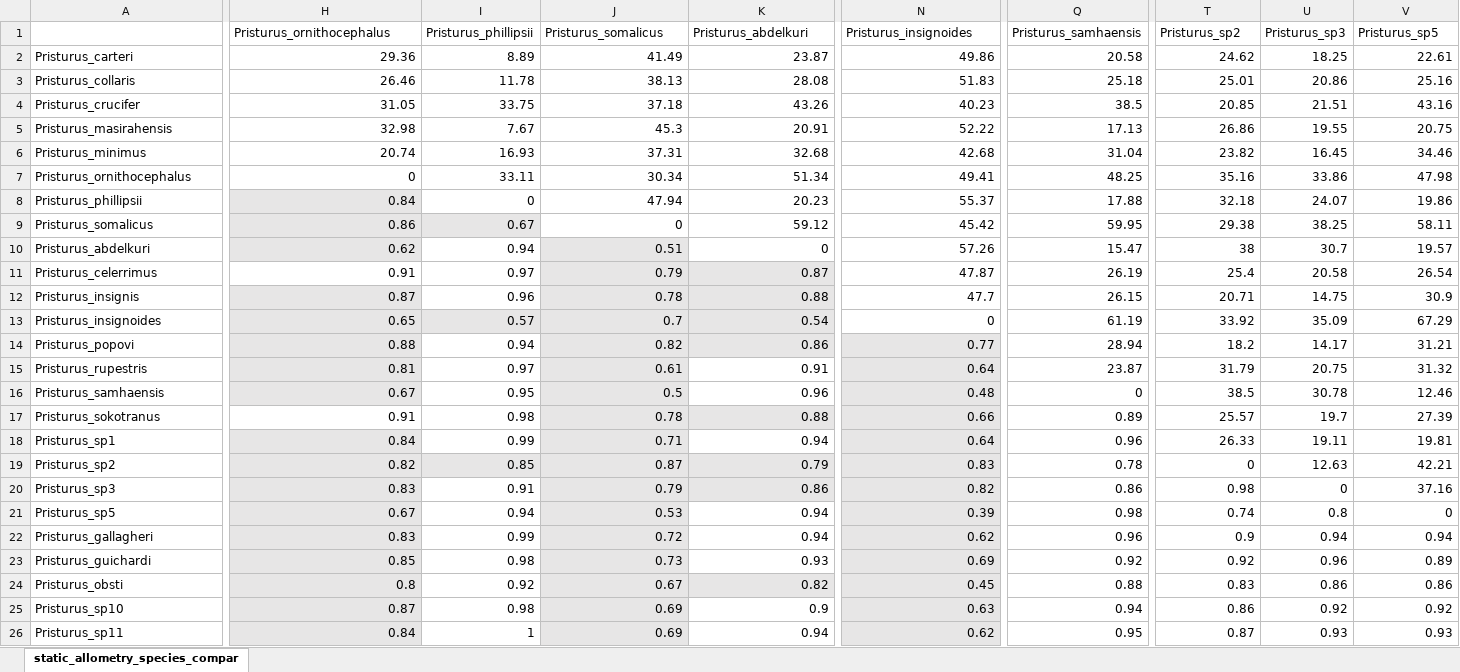
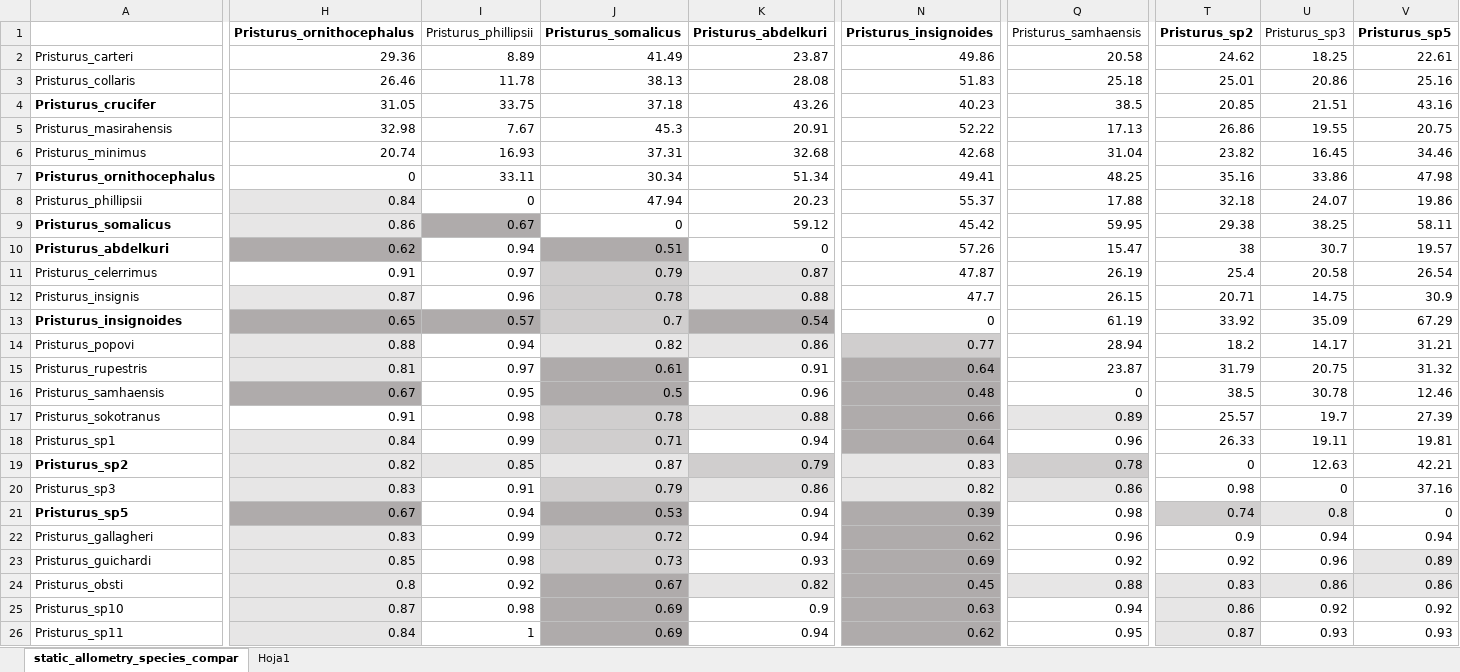
Before and after one commit to Cicuendez/pristurus_allometry, an Excel workbook: Tables/static_allometry_species_comparison.xlsx, sheet static_allometry_species_compar, drawn as a sheet; only a part is shown, gaps mark what is left out; values as stored, in another font and other column widths than the file's, no borders; the diff covers the shown part only; the diff names each change by its address in the sheet, - before the commit and + after, or states it on an @@ line.

```diff
--- a/Tables/static_allometry_species_comparison.xlsx (sheet static_allometry_species_compar)
+++ b/Tables/static_allometry_species_comparison.xlsx (sheet static_allometry_species_compar)
+sheet tab: Hoja1
-H1 bold: off
+H1 bold: on
-J1:K1 bold: off
+J1:K1 bold: on
-N1 bold: off
+N1 bold: on
-T1 bold: off
+T1 bold: on
-V1 bold: off
+V1 bold: on
-A4 bold: off
+A4 bold: on
-A7 bold: off
+A7 bold: on
-A9:A10 bold: off
+A9:A10 bold: on
-I9 fill: #E7E6E6
+I9 fill: #AFABAB
-H10 fill: #E7E6E6
+H10 fill: #AFABAB
-J10 fill: #E7E6E6
+J10 fill: #AFABAB
-A13 bold: off
+A13 bold: on
-H13:I13 fill: #E7E6E6
+H13:I13 fill: #AFABAB
-K13 fill: #E7E6E6
+K13 fill: #AFABAB
-J15:J16 fill: #E7E6E6
+J15:J16 fill: #AFABAB
-N15:N18 fill: #E7E6E6
+N15:N18 fill: #AFABAB
-H16 fill: #E7E6E6
+H16 fill: #AFABAB
-Q17 fill: none
+Q17 fill: #E7E6E6
-A19 bold: off
+A19 bold: on
-Q19 fill: none
+Q19 fill: #D0CECE
-Q20 fill: none
+Q20 fill: #E7E6E6
-A21 bold: off
+A21 bold: on
-H21 fill: #E7E6E6
+H21 fill: #AFABAB
-J21 fill: #E7E6E6
+J21 fill: #AFABAB
-N21:N26 fill: #E7E6E6
+N21:N26 fill: #AFABAB
-T21 fill: none
+T21 fill: #D0CECE
-U21 fill: none
+U21 fill: #E7E6E6
-V23 fill: none
+V23 fill: #E7E6E6
-J24:J26 fill: #E7E6E6
+J24:J26 fill: #AFABAB
-Q24 fill: none
+Q24 fill: #E7E6E6
-T24:V24 fill: none
+T24:V24 fill: #E7E6E6
-T25:T26 fill: none
+T25:T26 fill: #E7E6E6
```
Also changed, not shown: cell formats elsewhere in this sheet, 1 other file.
